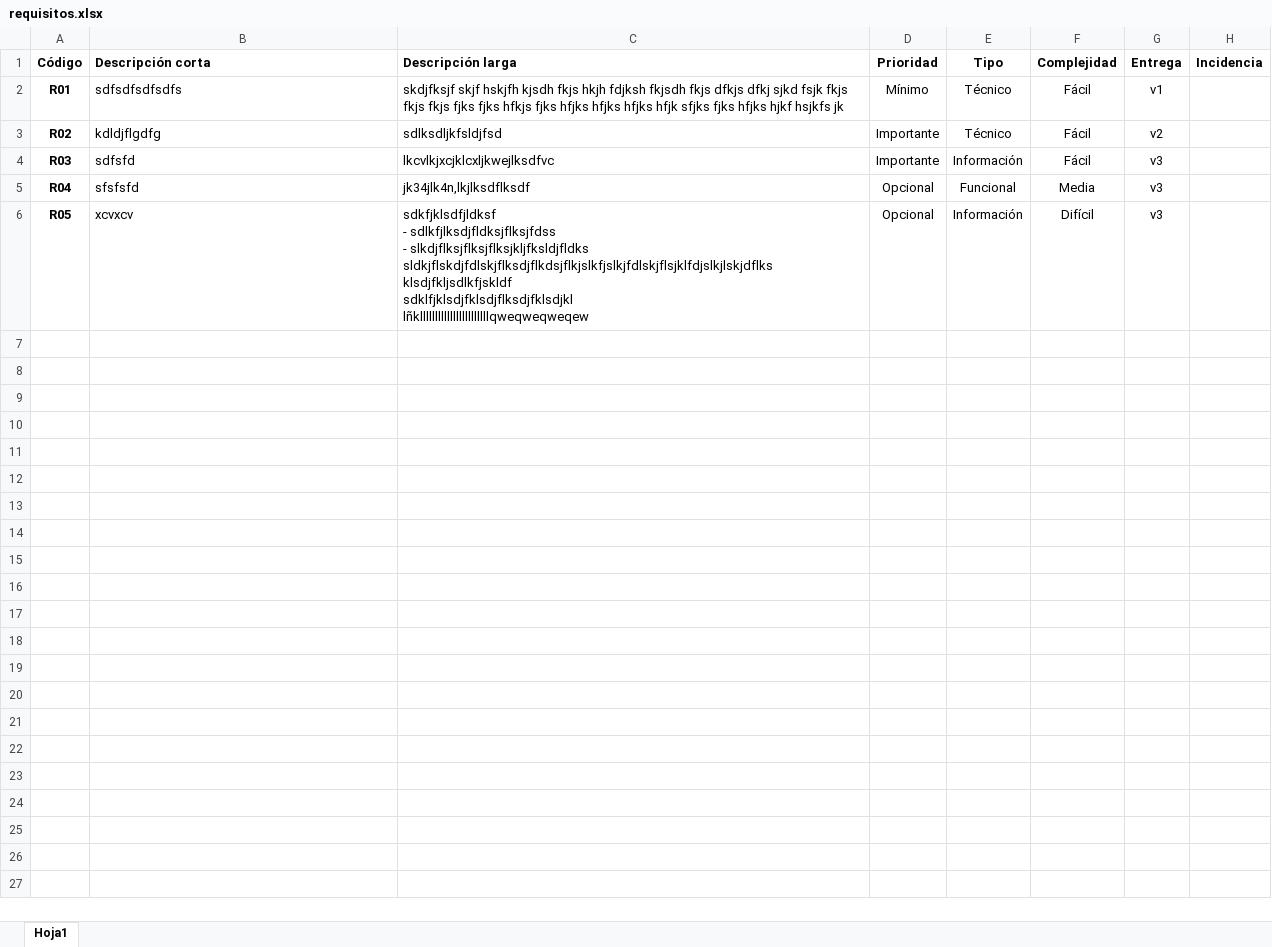
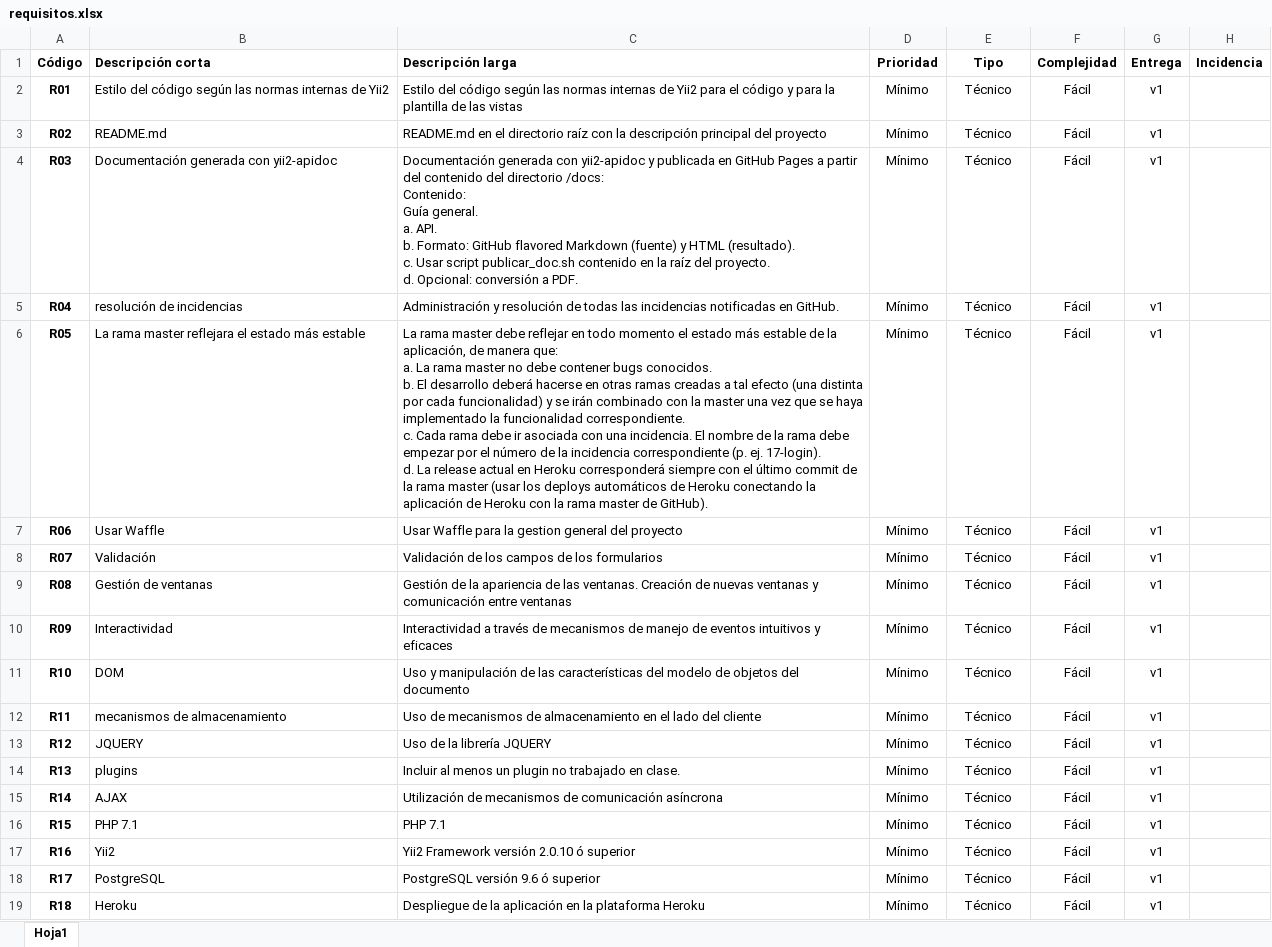
Before and after one commit to davidpera/educantes, an Excel workbook: guia/requisitos.xlsx, sheet Hoja1, drawn as a sheet; only a part is shown; values as stored, in another font and other column widths than the file's, no borders; ↵ is a line break in a cell; the diff covers the shown part only; the diff names each change by its address in the sheet, - before the commit and + after, or states it on an @@ line.

Commit message:
añadidos los requisitos al proyecto

```diff
--- a/guia/requisitos.xlsx (sheet Hoja1)
+++ b/guia/requisitos.xlsx (sheet Hoja1)
-B2 (Descripción corta): sdfsdfsdfsdfs
+B2 (Descripción corta): Estilo del código según las normas internas de Yii2
-C2 (Descripción larga): skdjfksjf skjf hskjfh kjsdh fkjs hkjh fdjksh fkjsdh fkjs dfkjs dfkj sjkd fsjk fkjs fkjs fkjs fjks fjks hfkjs fjks hfjks hfjks hfjks hfjk sfjks fjks hfjks hjkf hsjkfs jk
+C2 (Descripción larga): Estilo del código según las normas internas de Yii2 para el código y para la plantilla de las vistas
-B3 (Descripción corta): kdldjflgdfg
+B3 (Descripción corta): README.md
-C3 (Descripción larga): sdlksdljkfsldjfsd
+C3 (Descripción larga): README.md en el directorio raíz con la descripción principal del proyecto
-D3:D4 (Prioridad): Importante
+D3:D4 (Prioridad): Mínimo
-G3 (Entrega): v2
+G3 (Entrega): v1
-B4 (Descripción corta): sdfsfd
+B4 (Descripción corta): Documentación generada con yii2-apidoc
-C4 (Descripción larga): lkcvlkjxcjklcxljkwejlksdfvc
+C4 (Descripción larga): Documentación generada con yii2-apidoc y publicada en GitHub Pages a partir del contenido del directorio /docs: ↵ Contenido: ↵ Guía general. ↵ a. API. ↵ b. Formato: GitHub flavored Markdown (fuente) y HTML (resultado). ↵ c. Usar script publicar_doc.sh contenido en la raíz del proyecto. ↵ d. Opcional: conversión a PDF.
-E4 (Tipo): Información
+E4 (Tipo): Técnico
-G4:G6 (Entrega): v3
+G4:G6 (Entrega): v1
-B5 (Descripción corta): sfsfsfd
+B5 (Descripción corta): resolución de incidencias
-C5 (Descripción larga): jk34jlk4n,lkjlksdflksdf
+C5 (Descripción larga): Administración y resolución de todas las incidencias notificadas en GitHub.
-D5:D6 (Prioridad): Opcional
+D5:D6 (Prioridad): Mínimo
-E5 (Tipo): Funcional
+E5 (Tipo): Técnico
-F5 (Complejidad): Media
+F5 (Complejidad): Fácil
-B6 (Descripción corta): xcvxcv
+B6 (Descripción corta): La rama master reflejara el estado más estable
-C6 (Descripción larga): sdkfjklsdfjldksf ↵ - sdlkfjlksdjfldksjflksjfdss ↵ - slkdjflksjflksjflksjkljfksldjfldks ↵ sldkjflskdjfdlskjflksdjflkdsjflkjslkfjslkjfdlskjflsjklfdjslkjlskjdflks ↵ klsdjfkljsdlkfjskldf ↵ sdklfjklsdjfklsdjflksdjfklsdjkl ↵ lñklllllllllllllllllllllllqweqweqweqew
+C6 (Descripción larga): La rama master debe reflejar en todo momento el estado más estable de la aplicación, de manera que: ↵ a. La rama master no debe contener bugs conocidos. ↵ b. El desarrollo deberá hacerse en otras ramas creadas a tal efecto (una distinta por cada funcionalidad) y se irán combinado con la master una vez que se haya implementado la funcionalidad correspondiente. ↵ c. Cada rama debe ir asociada con una incidencia. El nombre de la rama debe empezar por el número de la incidencia correspondiente (p. ej. 17-login). ↵ d. La release actual en Heroku corresponderá siempre con el último commit de la rama master (usar los deploys automáticos de Heroku conectando la aplicación de Heroku con la rama master de GitHub).
-E6 (Tipo): Información
+E6 (Tipo): Técnico
-F6 (Complejidad): Difícil
+F6 (Complejidad): Fácil
+row 7: R06 | Usar Waffle | Usar Waffle para la gestion general del proyecto | Mínimo | Técnico | Fácil | v1
+row 8: R07 | Validación | Validación de los campos de los formularios | Mínimo | Técnico | Fácil | v1
+row 9: R08 | Gestión de ventanas | Gestión de la apariencia de las ventanas. Creación de nuevas ventanas y comunicación entre ventanas | Mínimo | Técnico | Fácil | v1
+row 10: R09 | Interactividad | Interactividad a través de mecanismos de manejo de eventos intuitivos y eficaces | Mínimo | Técnico | Fácil | v1
+row 11: R10 | DOM | Uso y manipulación de las características del modelo de objetos del documento | Mínimo | Técnico | Fácil | v1
+row 12: R11 | mecanismos de almacenamiento | Uso de mecanismos de almacenamiento en el lado del cliente | Mínimo | Técnico | Fácil | v1
+row 13: R12 | JQUERY | Uso de la librería JQUERY | Mínimo | Técnico | Fácil | v1
+row 14: R13 | plugins | Incluir al menos un plugin no trabajado en clase. | Mínimo | Técnico | Fácil | v1
+row 15: R14 | AJAX | Utilización de mecanismos de comunicación asíncrona | Mínimo | Técnico | Fácil | v1
+row 16: R15 | PHP 7.1 | PHP 7.1 | Mínimo | Técnico | Fácil | v1
+row 17: R16 | Yii2 | Yii2 Framework versión 2.0.10 ó superior | Mínimo | Técnico | Fácil | v1
+row 18: R17 | PostgreSQL | PostgreSQL versión 9.6 ó superior | Mínimo | Técnico | Fácil | v1
+row 19: R18 | Heroku | Despliegue de la aplicación en la plataforma Heroku | Mínimo | Técnico | Fácil | v1
```
Also changed, not shown: 37 added rows elsewhere in this sheet.
